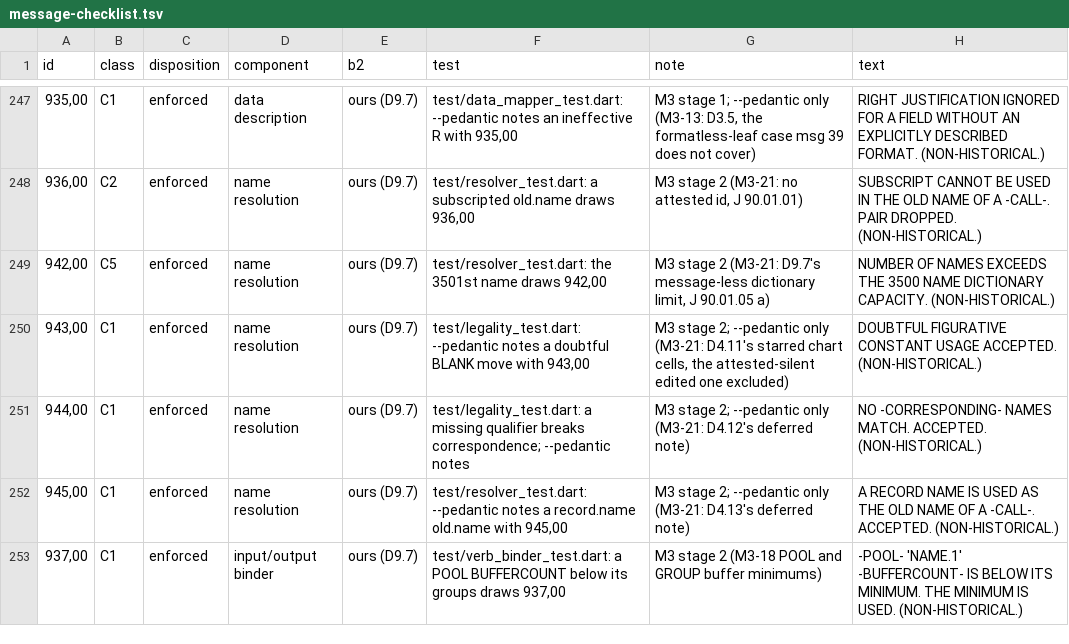
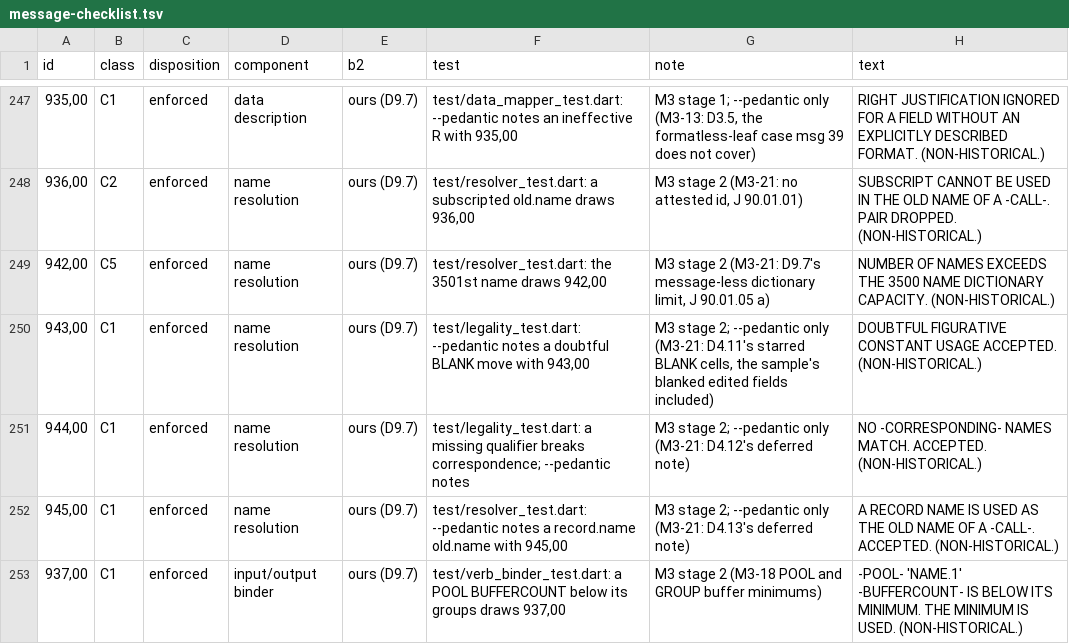
Before and after one commit to Screendead/comtran-compiler, a TSV file: docs/design/message-checklist.tsv, drawn as a sheet; only a part is shown, gaps mark what is left out.

Commit message:
Restore the D4.11 pedantic note and record the build amendments
The build had narrowed msg 943 to keep the 90.05 deck clean under
--pedantic, against D4.11's explicit two cases. D4.11 wins: the edited
cell returns to 943, and the deck now draws exactly three 943 notes
under --pedantic. D11.4's oracle is amended to match.

Also: amend D4.12 with the clause-level msg 944 reading, record the
stage-2 build judgment calls in M3-18/19/20/21, and fix two stale ids
left by the 943-945 renumbering.

m3-data.md gets a 9000-word budget: it is the M3 design record and
grew with stage 2; stage 3 lands there too.

```diff
--- a/docs/design/message-checklist.tsv
+++ b/docs/design/message-checklist.tsv
@@ -249,3 +249,3 @@ id	class	disposition	component	b2	test	note	text
 942,00	C5	enforced	name resolution	ours (D9.7)	test/resolver_test.dart: the 3501st name draws 942,00	M3 stage 2 (M3-21: D9.7's message-less dictionary limit, J 90.01.05 a)	NUMBER OF NAMES EXCEEDS THE 3500 NAME DICTIONARY CAPACITY. (NON-HISTORICAL.)
-943,00	C1	enforced	name resolution	ours (D9.7)	test/legality_test.dart: --pedantic notes a doubtful BLANK move with 943,00	M3 stage 2; --pedantic only (M3-21: D4.11's starred chart cells, the attested-silent edited one excluded)	DOUBTFUL FIGURATIVE CONSTANT USAGE ACCEPTED. (NON-HISTORICAL.)
+943,00	C1	enforced	name resolution	ours (D9.7)	test/legality_test.dart: --pedantic notes a doubtful BLANK move with 943,00	M3 stage 2; --pedantic only (M3-21: D4.11's starred BLANK cells, the sample's blanked edited fields included)	DOUBTFUL FIGURATIVE CONSTANT USAGE ACCEPTED. (NON-HISTORICAL.)
 944,00	C1	enforced	name resolution	ours (D9.7)	test/legality_test.dart: a missing qualifier breaks correspondence; --pedantic notes	M3 stage 2; --pedantic only (M3-21: D4.12's deferred note)	NO -CORRESPONDING- NAMES MATCH. ACCEPTED. (NON-HISTORICAL.)
```
Also changed, not shown: 6 other files.
